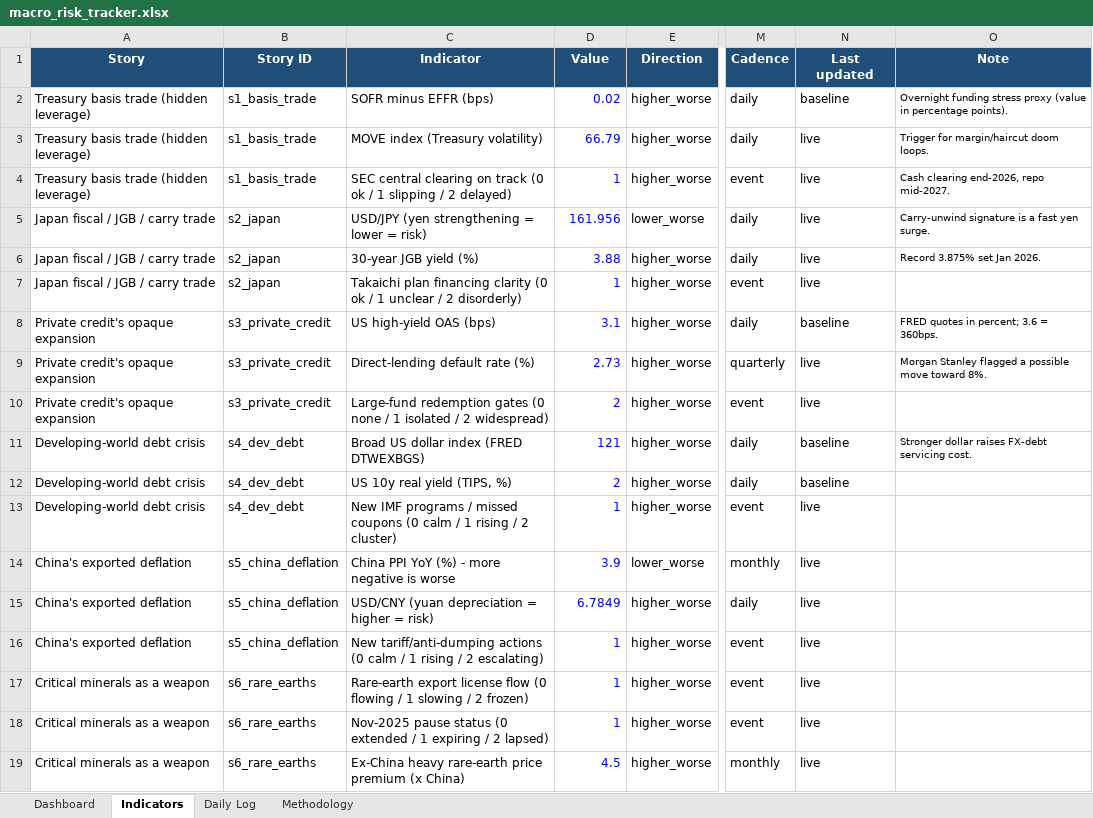
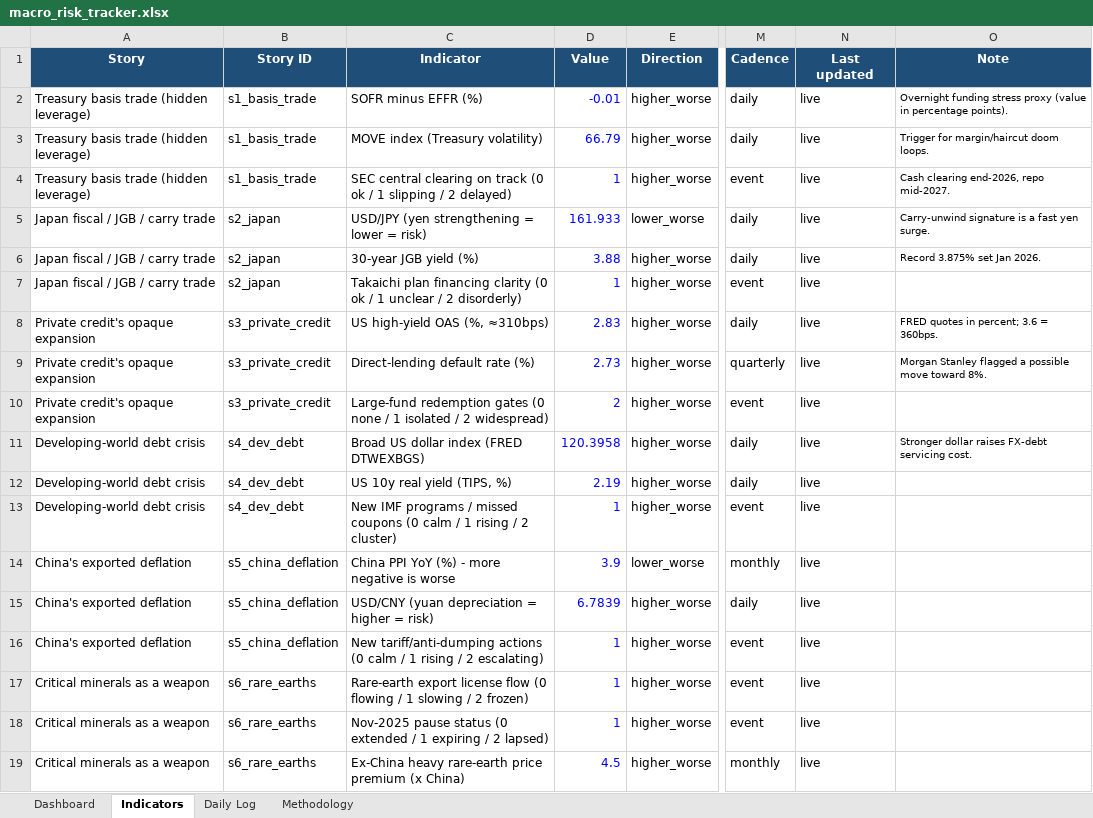
Before and after one commit to San-Geo/macro-risk-tracker, an Excel workbook: output/macro_risk_tracker.xlsx, sheet Indicators, drawn as a sheet; only a part is shown, gaps mark what is left out; values as stored, in another font and other column widths than the file's, no borders; the diff covers the shown part only; the diff names each change by its address in the sheet, - before the commit and + after, or states it on an @@ line.

```diff
--- a/output/macro_risk_tracker.xlsx (sheet Indicators)
+++ b/output/macro_risk_tracker.xlsx (sheet Indicators)
-C2 (Indicator): SOFR minus EFFR (bps)
+C2 (Indicator): SOFR minus EFFR (%)
-D2 (Value): 0.02
+D2 (Value): -0.01
-N2 (Last updated): baseline
+N2 (Last updated): live
-D5 (Value): 161.956
+D5 (Value): 161.933
-C8 (Indicator): US high-yield OAS (bps)
+C8 (Indicator): US high-yield OAS (%, ≈310bps)
-D8 (Value): 3.1
+D8 (Value): 2.83
-N8 (Last updated): baseline
+N8 (Last updated): live
-D11 (Value): 121
+D11 (Value): 120.3958
-N11:N12 (Last updated): baseline
+N11:N12 (Last updated): live
-D12 (Value): 2
+D12 (Value): 2.19
-D15 (Value): 6.7849
+D15 (Value): 6.7839
```
Also changed, not shown: 24 edited cells elsewhere in this sheet, sheet Daily Log, sheet Methodology, sheet Dashboard, 7 other files.
